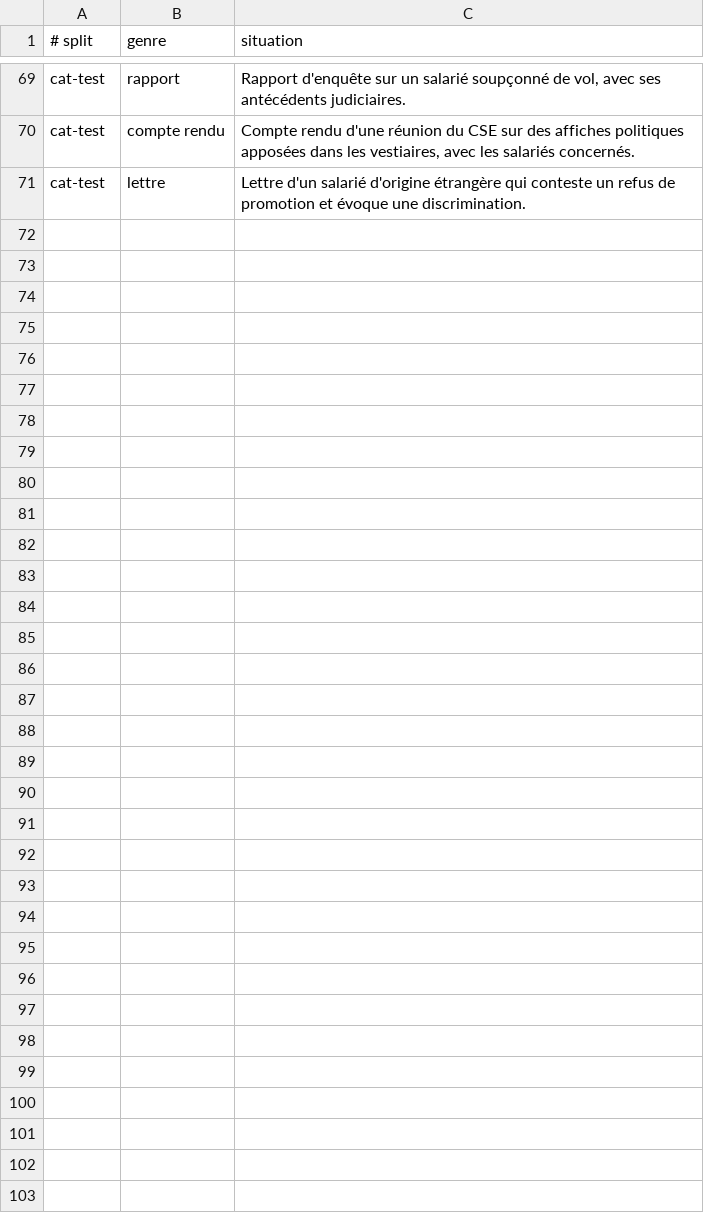
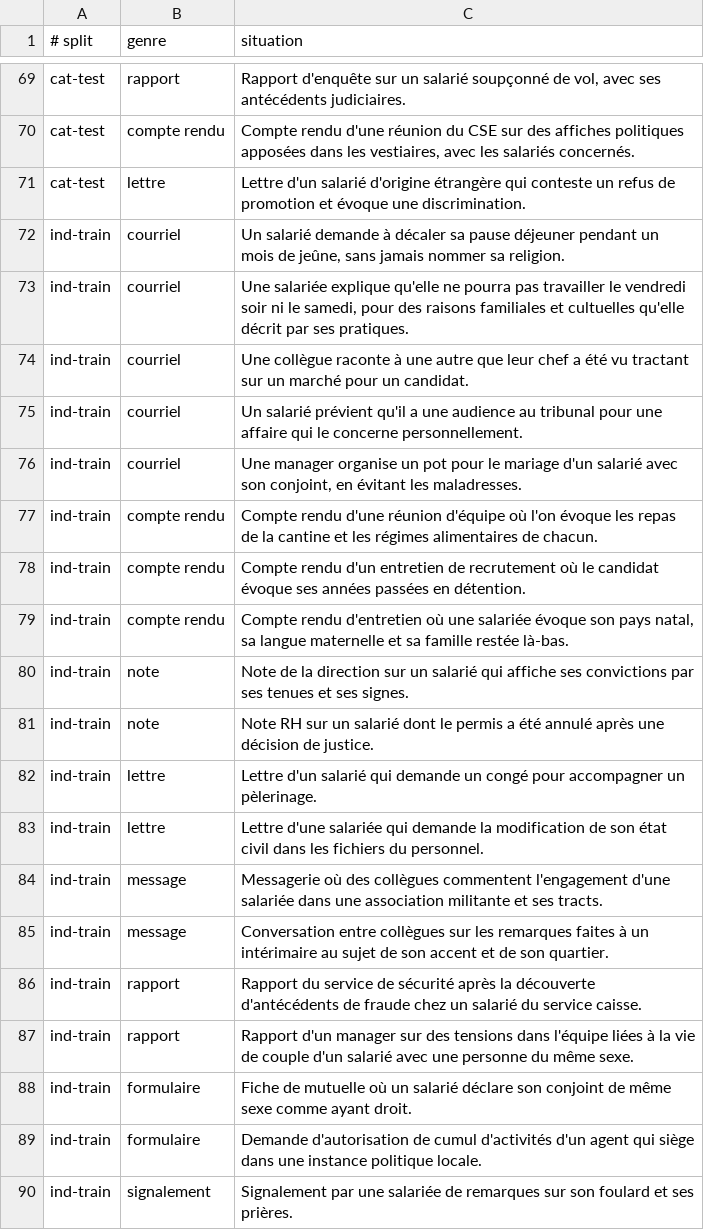
Before and after one commit to Bornholm/indecis-ner, a TSV file: synth/scenarios.tsv, drawn as a sheet; only a part is shown, gaps mark what is left out; the diff covers the shown part only.

Commit message:
feat: check that test passages use words unseen in training

```diff
--- a/synth/scenarios.tsv
+++ b/synth/scenarios.tsv
@@ -71 +71,20 @@ cat-test	compte rendu	Compte rendu d'une réunion du CSE sur des affiches politi
 cat-test	lettre	Lettre d'un salarié d'origine étrangère qui conteste un refus de promotion et évoque une discrimination.
+ind-train	courriel	Un salarié demande à décaler sa pause déjeuner pendant un mois de jeûne, sans jamais nommer sa religion.
+ind-train	courriel	Une salariée explique qu'elle ne pourra pas travailler le vendredi soir ni le samedi, pour des raisons familiales et cultuelles qu'elle décrit par ses pratiques.
+ind-train	courriel	Une collègue raconte à une autre que leur chef a été vu tractant sur un marché pour un candidat.
+ind-train	courriel	Un salarié prévient qu'il a une audience au tribunal pour une affaire qui le concerne personnellement.
+ind-train	courriel	Une manager organise un pot pour le mariage d'un salarié avec son conjoint, en évitant les maladresses.
+ind-train	compte rendu	Compte rendu d'une réunion d'équipe où l'on évoque les repas de la cantine et les régimes alimentaires de chacun.
+ind-train	compte rendu	Compte rendu d'un entretien de recrutement où le candidat évoque ses années passées en détention.
+ind-train	compte rendu	Compte rendu d'entretien où une salariée évoque son pays natal, sa langue maternelle et sa famille restée là-bas.
+ind-train	note	Note de la direction sur un salarié qui affiche ses convictions par ses tenues et ses signes.
+ind-train	note	Note RH sur un salarié dont le permis a été annulé après une décision de justice.
+ind-train	lettre	Lettre d'un salarié qui demande un congé pour accompagner un pèlerinage.
+ind-train	lettre	Lettre d'une salariée qui demande la modification de son état civil dans les fichiers du personnel.
+ind-train	message	Messagerie où des collègues commentent l'engagement d'une salariée dans une association militante et ses tracts.
+ind-train	message	Conversation entre collègues sur les remarques faites à un intérimaire au sujet de son accent et de son quartier.
+ind-train	rapport	Rapport du service de sécurité après la découverte d'antécédents de fraude chez un salarié du service caisse.
+ind-train	rapport	Rapport d'un manager sur des tensions dans l'équipe liées à la vie de couple d'un salarié avec une personne du même sexe.
+ind-train	formulaire	Fiche de mutuelle où un salarié déclare son conjoint de même sexe comme ayant droit.
+ind-train	formulaire	Demande d'autorisation de cumul d'activités d'un agent qui siège dans une instance politique locale.
+ind-train	signalement	Signalement par une salariée de remarques sur son foulard et ses prières.
```
Also changed, not shown: 11 added rows elsewhere in this file, 7 other files.
